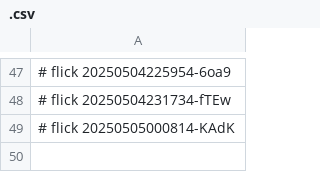
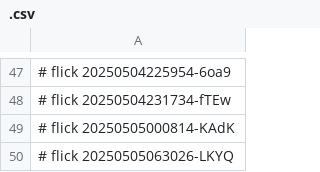
Before and after one commit to abikesa/ubuntu, a CSV file: kitabo/python/.csv, drawn as a sheet; only a part is shown, gaps mark what is left out; the diff names each change by its address in the sheet, - before the commit and + after, or states it on an @@ line.

Commit message:
kitabo/python/.csv

```diff
--- a/kitabo/python/.csv
+++ b/kitabo/python/.csv
+row 50: # flick 20250505063026-LKYQ
```
